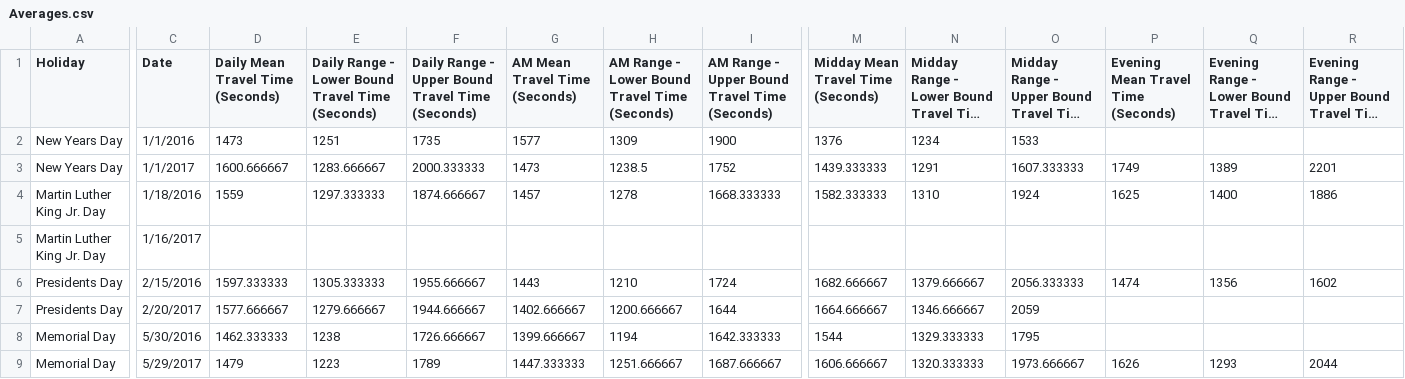
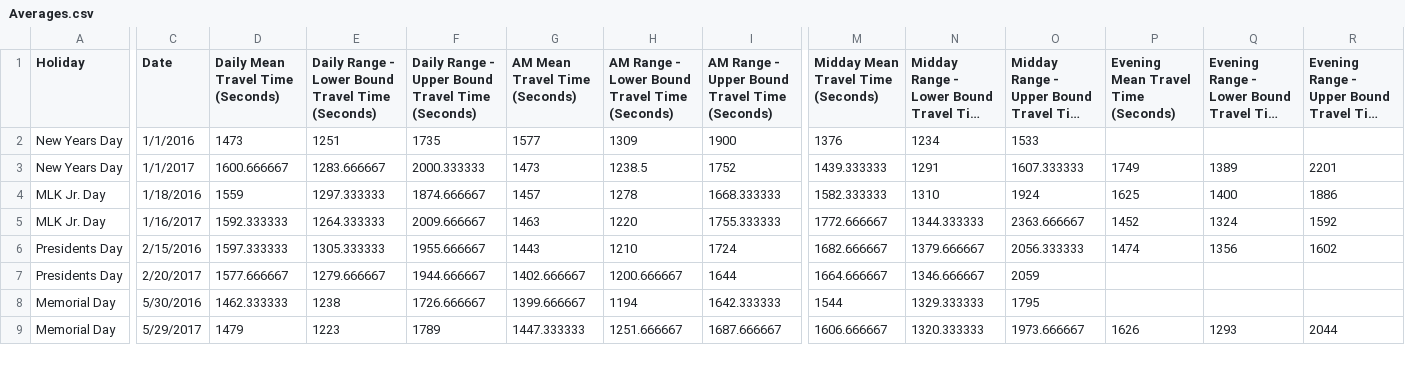
Before and after one commit to knasu/INFO474, a CSV file: final/data/Averages.csv, drawn as a sheet; only a part is shown, gaps mark what is left out; long unchanged cells end in …; the diff covers the shown part only; the diff names each change by its address in the sheet, - before the commit and + after, or states it on an @@ line.

```diff
--- a/final/data/Averages.csv
+++ b/final/data/Averages.csv
-A4:A5 (Holiday): Martin Luther King Jr. Day
+A4:A5 (Holiday): MLK Jr. Day
-D5 (Daily Mean Travel Time (Seconds)): (empty)
+D5 (Daily Mean Travel Time (Seconds)): 1592.333333
-E5: (empty)
+E5: 1264.333333
-F5: (empty)
+F5: 2009.666667
-G5 (AM Mean Travel Time (Seconds)): (empty)
+G5 (AM Mean Travel Time (Seconds)): 1463
-H5: (empty)
+H5: 1220
-I5: (empty)
+I5: 1755.333333
-M5: (empty)
+M5: 1772.666667
-N5: (empty)
+N5: 1344.333333
-O5: (empty)
+O5: 2363.666667
-P5: (empty)
+P5: 1452
-Q5: (empty)
+Q5: 1324
-R5: (empty)
+R5: 1592
```
Also changed, not shown: 3 edited cells elsewhere in this file, 3 other files.
